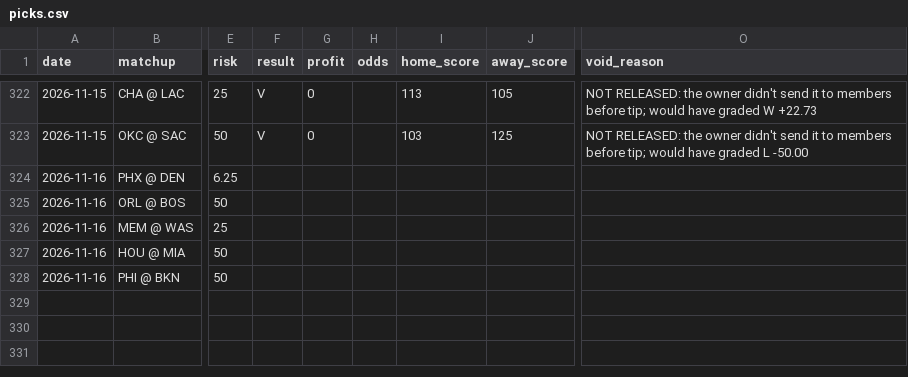
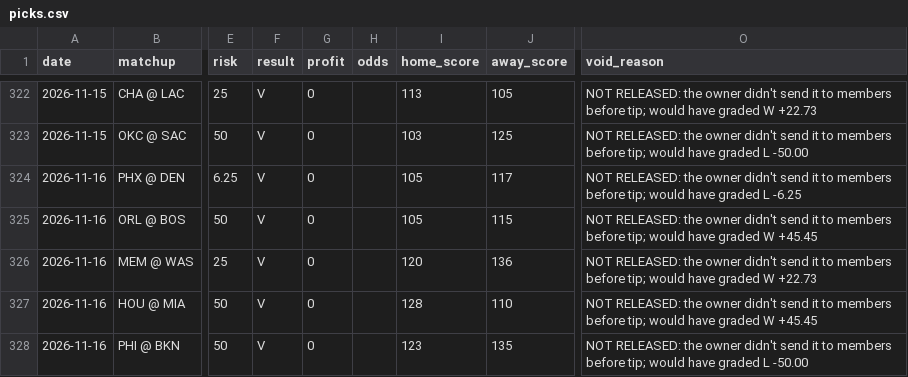
Before and after one commit to jack-more/MORELLOSIMS, a CSV file: nba_pipeline/data/picks.csv, drawn as a sheet; only a part is shown, gaps mark what is left out; the diff names each change by its address in the sheet, - before the commit and + after, or states it on an @@ line.

```diff
--- a/nba_pipeline/data/picks.csv
+++ b/nba_pipeline/data/picks.csv
-F324:F328 (result): (empty)
+F324:F328 (result): V
-G324:G328 (profit): (empty)
+G324:G328 (profit): 0
-I324:I325 (home_score): (empty)
+I324:I325 (home_score): 105
-J324 (away_score): (empty)
+J324 (away_score): 117
-O324 (void_reason): (empty)
+O324 (void_reason): NOT RELEASED: the owner didn't send it to members before tip; would have graded L -6.25
-J325 (away_score): (empty)
+J325 (away_score): 115
-O325 (void_reason): (empty)
+O325 (void_reason): NOT RELEASED: the owner didn't send it to members before tip; would have graded W +45.45
-I326 (home_score): (empty)
+I326 (home_score): 120
-J326 (away_score): (empty)
+J326 (away_score): 136
-O326 (void_reason): (empty)
+O326 (void_reason): NOT RELEASED: the owner didn't send it to members before tip; would have graded W +22.73
-I327 (home_score): (empty)
+I327 (home_score): 128
-J327 (away_score): (empty)
+J327 (away_score): 110
-O327 (void_reason): (empty)
+O327 (void_reason): NOT RELEASED: the owner didn't send it to members before tip; would have graded W +45.45
-I328 (home_score): (empty)
+I328 (home_score): 123
-J328 (away_score): (empty)
+J328 (away_score): 135
-O328 (void_reason): (empty)
+O328 (void_reason): NOT RELEASED: the owner didn't send it to members before tip; would have graded L -50.00
```
Also changed, not shown: 5 other files.
